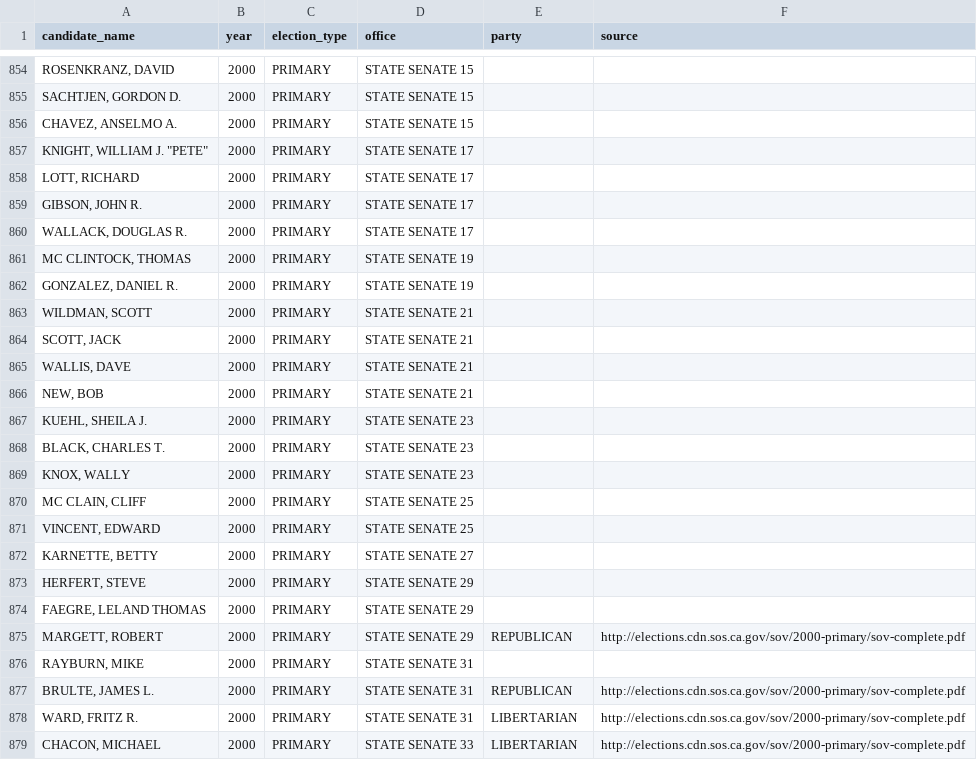
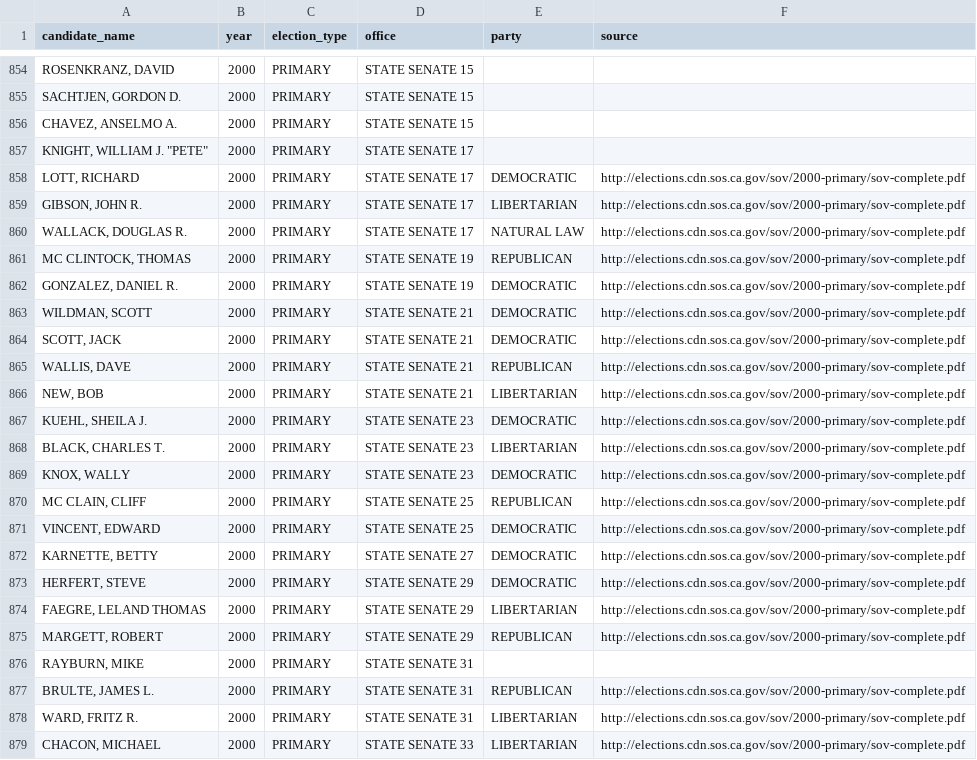
Before and after one commit to palewire/django-calaccess-processed-data, a CSV file: calaccess_processed/corrections/candidate_party.csv, drawn as a sheet; only a part is shown, gaps mark what is left out; the diff names each change by its address in the sheet, - before the commit and + after, or states it on an @@ line.

Commit message:
Added [Index=858 to Index=874] party

```diff
--- a/calaccess_processed/corrections/candidate_party.csv
+++ b/calaccess_processed/corrections/candidate_party.csv
-E858 (party): (empty)
+E858 (party): DEMOCRATIC
-F858:F874 (source): (empty)
+F858:F874 (source): http://elections.cdn.sos.ca.gov/sov/2000-primary/sov-complete.pdf
-E859 (party): (empty)
+E859 (party): LIBERTARIAN
-E860 (party): (empty)
+E860 (party): NATURAL LAW
-E861 (party): (empty)
+E861 (party): REPUBLICAN
-E862:E864 (party): (empty)
+E862:E864 (party): DEMOCRATIC
-E865 (party): (empty)
+E865 (party): REPUBLICAN
-E866 (party): (empty)
+E866 (party): LIBERTARIAN
-E867 (party): (empty)
+E867 (party): DEMOCRATIC
-E868 (party): (empty)
+E868 (party): LIBERTARIAN
-E869 (party): (empty)
+E869 (party): DEMOCRATIC
-E870 (party): (empty)
+E870 (party): REPUBLICAN
-E871:E873 (party): (empty)
+E871:E873 (party): DEMOCRATIC
-E874 (party): (empty)
+E874 (party): LIBERTARIAN
```
